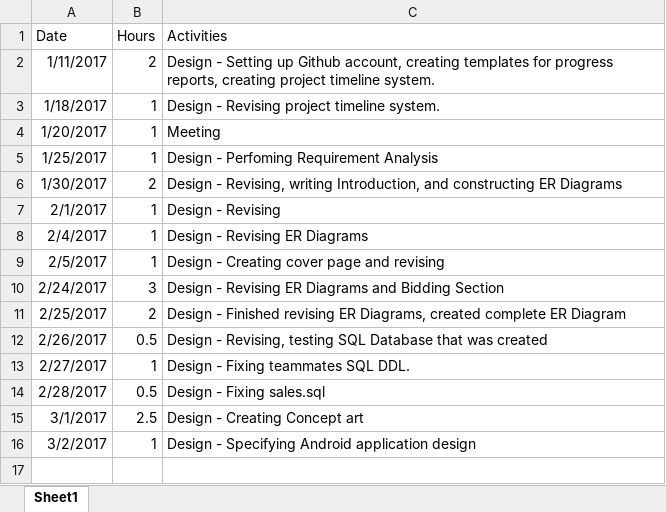
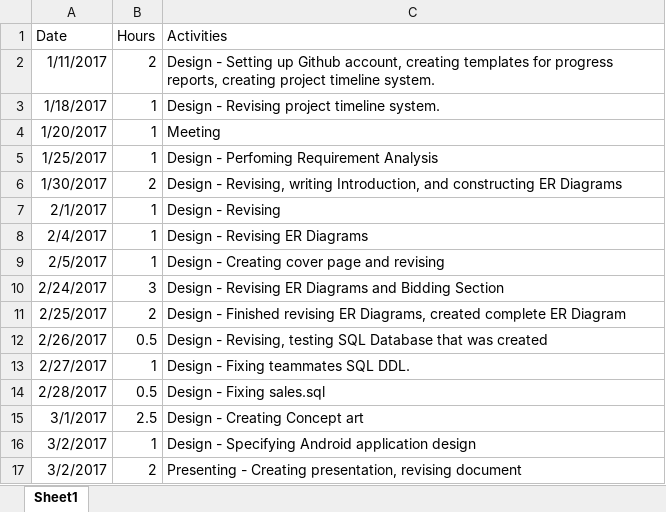
Before and after one commit to ryanabury/CMPSC431W_SP17_Project, an Excel workbook: ProgressReports/RyanBury_ProgressReport.xlsx, sheet Sheet1, drawn as a sheet; values as stored, in another font and other column widths than the file's, no borders; the diff names each change by its address in the sheet, - before the commit and + after, or states it on an @@ line.

Commit message:
Final ProgressReport Update

```diff
--- a/ProgressReports/RyanBury_ProgressReport.xlsx (sheet Sheet1)
+++ b/ProgressReports/RyanBury_ProgressReport.xlsx (sheet Sheet1)
+row 17: 3/2/2017 | 2 | Presenting - Creating presentation, revising document
```
